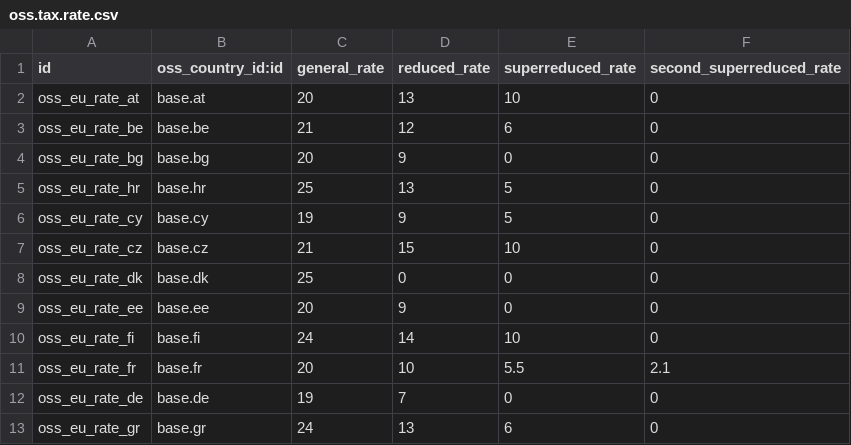
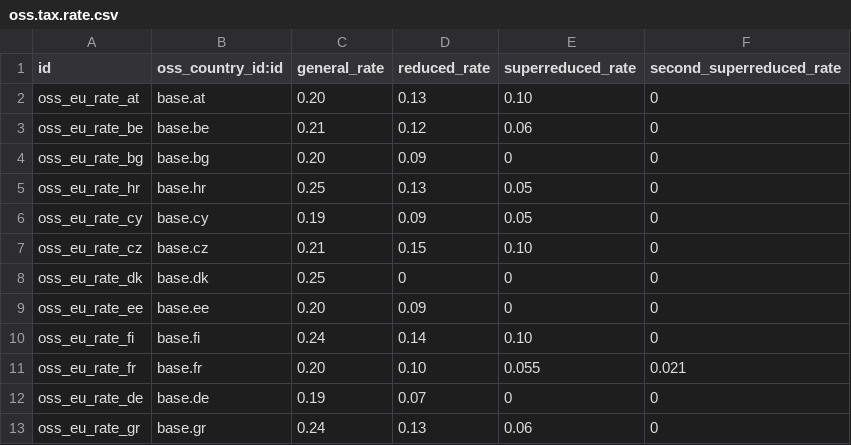
Before and after one commit to OCA/account-fiscal-rule, a CSV file: l10n_eu_oss/data/oss.tax.rate.csv, drawn as a sheet; only a part is shown; the diff covers the shown part only.

```diff
--- a/l10n_eu_oss/data/oss.tax.rate.csv
+++ b/l10n_eu_oss/data/oss.tax.rate.csv
@@ -1,13 +1,13 @@
 id,oss_country_id:id,general_rate,reduced_rate,superreduced_rate,second_superreduced_rate
-oss_eu_rate_at,base.at,20,13,10,0
-oss_eu_rate_be,base.be,21,12,6,0
-oss_eu_rate_bg,base.bg,20,9,0,0
-oss_eu_rate_hr,base.hr,25,13,5,0
-oss_eu_rate_cy,base.cy,19,9,5,0
-oss_eu_rate_cz,base.cz,21,15,10,0
-oss_eu_rate_dk,base.dk,25,0,0,0
-oss_eu_rate_ee,base.ee,20,9,0,0
-oss_eu_rate_fi,base.fi,24,14,10,0
-oss_eu_rate_fr,base.fr,20,10,5.5,2.1
-oss_eu_rate_de,base.de,19,7,0,0
-oss_eu_rate_gr,base.gr,24,13,6,0
+oss_eu_rate_at,base.at,0.20,0.13,0.10,0
+oss_eu_rate_be,base.be,0.21,0.12,0.06,0
+oss_eu_rate_bg,base.bg,0.20,0.09,0,0
+oss_eu_rate_hr,base.hr,0.25,0.13,0.05,0
+oss_eu_rate_cy,base.cy,0.19,0.09,0.05,0
+oss_eu_rate_cz,base.cz,0.21,0.15,0.10,0
+oss_eu_rate_dk,base.dk,0.25,0,0,0
+oss_eu_rate_ee,base.ee,0.20,0.09,0,0
+oss_eu_rate_fi,base.fi,0.24,0.14,0.10,0
+oss_eu_rate_fr,base.fr,0.20,0.10,0.055,0.021
+oss_eu_rate_de,base.de,0.19,0.07,0,0
+oss_eu_rate_gr,base.gr,0.24,0.13,0.06,0
```
Also changed, not shown: 47 edited cells elsewhere in this file, 11 other files.
